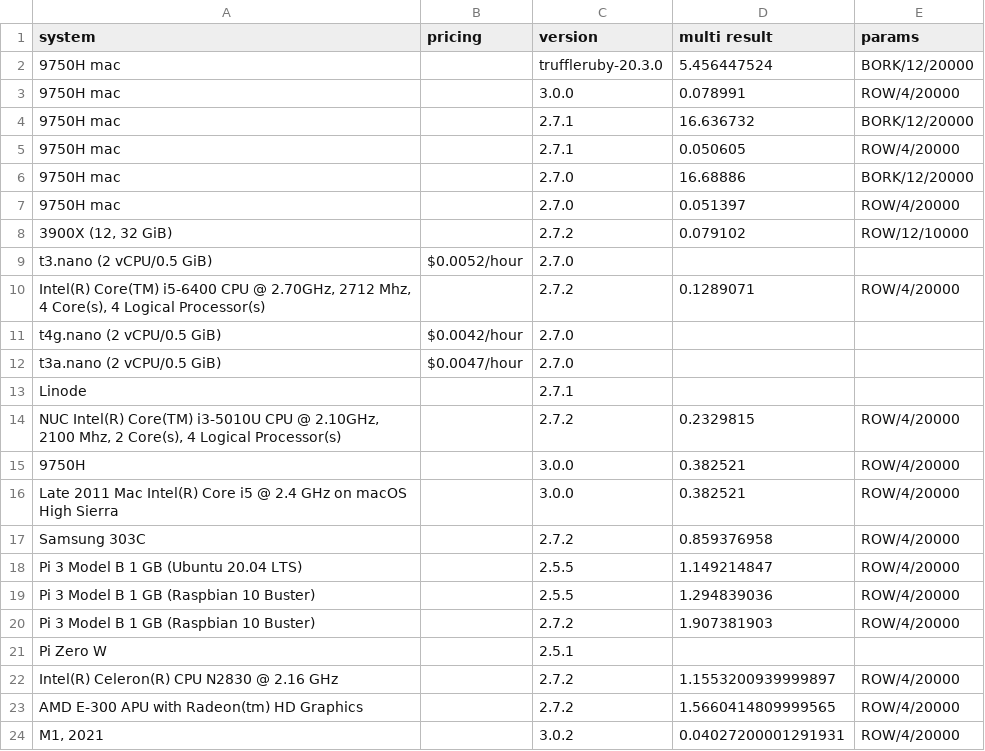
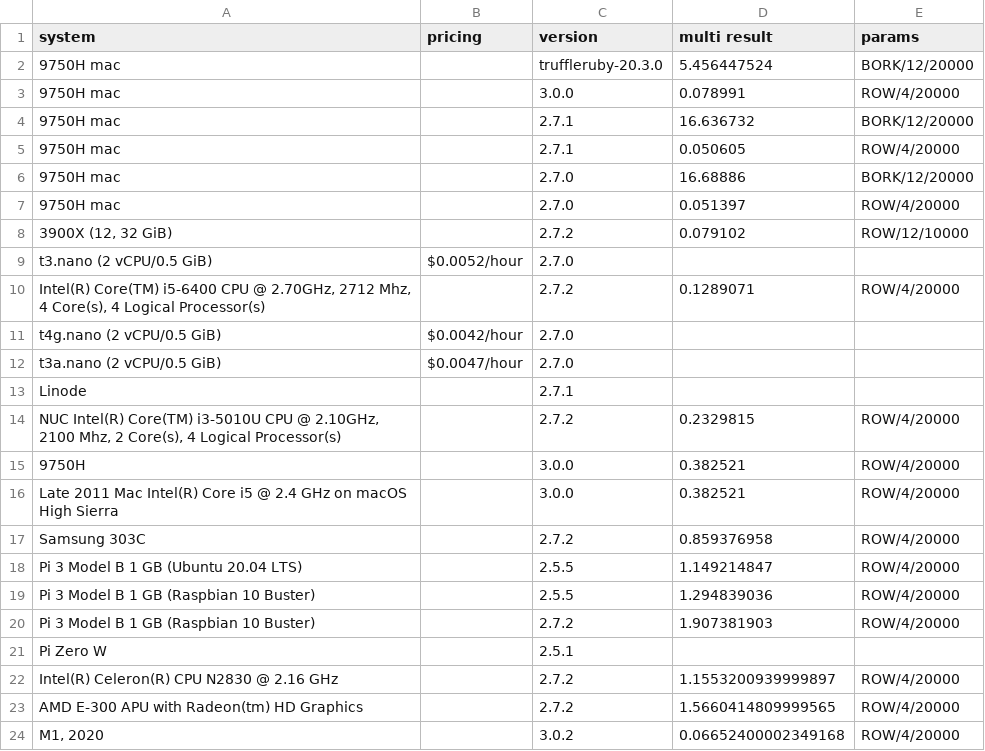
Before and after one commit to stringsn88keys/shabench, a CSV file: multi_threaded_data.csv, drawn as a sheet.

```diff
--- a/multi_threaded_data.csv
+++ b/multi_threaded_data.csv
@@ -23,2 +23,2 @@ Pi Zero W,,2.5.1,,
 "AMD E-300 APU with Radeon(tm) HD Graphics",,2.7.2,1.5660414809999565,ROW/4/20000
-"M1, 2021",,3.0.2,0.04027200001291931,ROW/4/20000
+"M1, 2020",,3.0.2,0.06652400002349168,ROW/4/20000
```
Also changed, not shown: single_threaded_data.csv.
